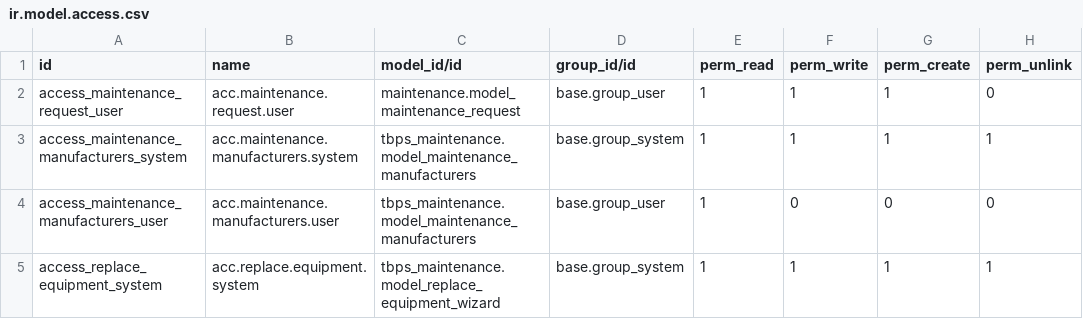
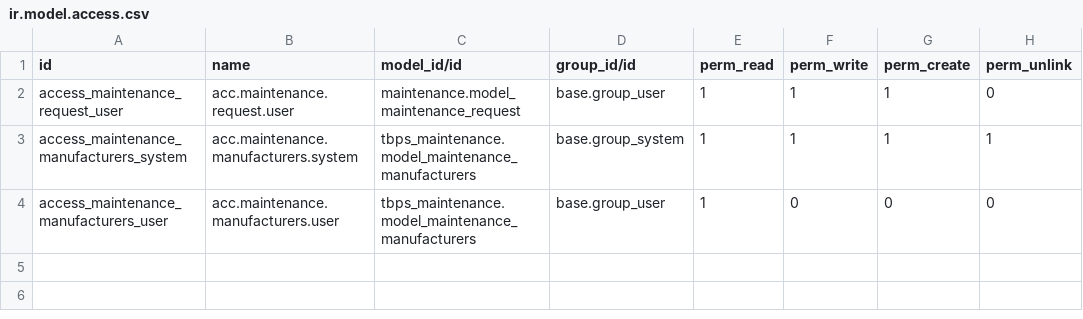
Before and after one commit to colinak/Turbopre, a CSV file: tbps_maintenance/security/ir.model.access.csv, drawn as a sheet.

```diff
--- a/tbps_maintenance/security/ir.model.access.csv
+++ b/tbps_maintenance/security/ir.model.access.csv
@@ -4,2 +4 @@ access_maintenance_manufacturers_system,acc.maintenance.manufacturers.system,tbp
 access_maintenance_manufacturers_user,acc.maintenance.manufacturers.user,tbps_maintenance.model_maintenance_manufacturers,base.group_user,1,0,0,0
-access_replace_equipment_system,acc.replace.equipment.system,tbps_maintenance.model_replace_equipment_wizard,base.group_system,1,1,1,1
```
Also changed, not shown: 8 other files.
